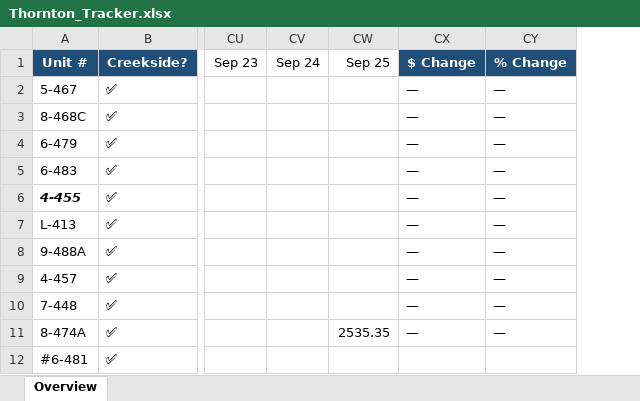
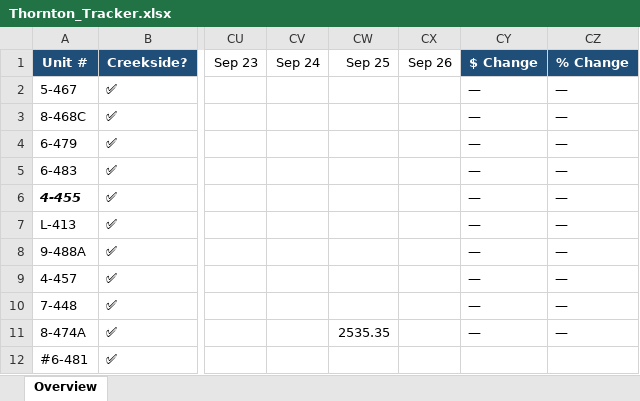
Before and after one commit to hollakoala/thornton-tracker, an Excel workbook: data/Thornton_Tracker.xlsx, sheet Overview, drawn as a sheet; only a part is shown, gaps mark what is left out; values as stored, in another font and other column widths than the file's, no borders; the diff names each change by its address in the sheet, - before the commit and + after, or states it on an @@ line.

```diff
--- a/data/Thornton_Tracker.xlsx (sheet Overview)
+++ b/data/Thornton_Tracker.xlsx (sheet Overview)
+column CX, row 1: Sep 26
```
Also changed, not shown: 2 other files.
